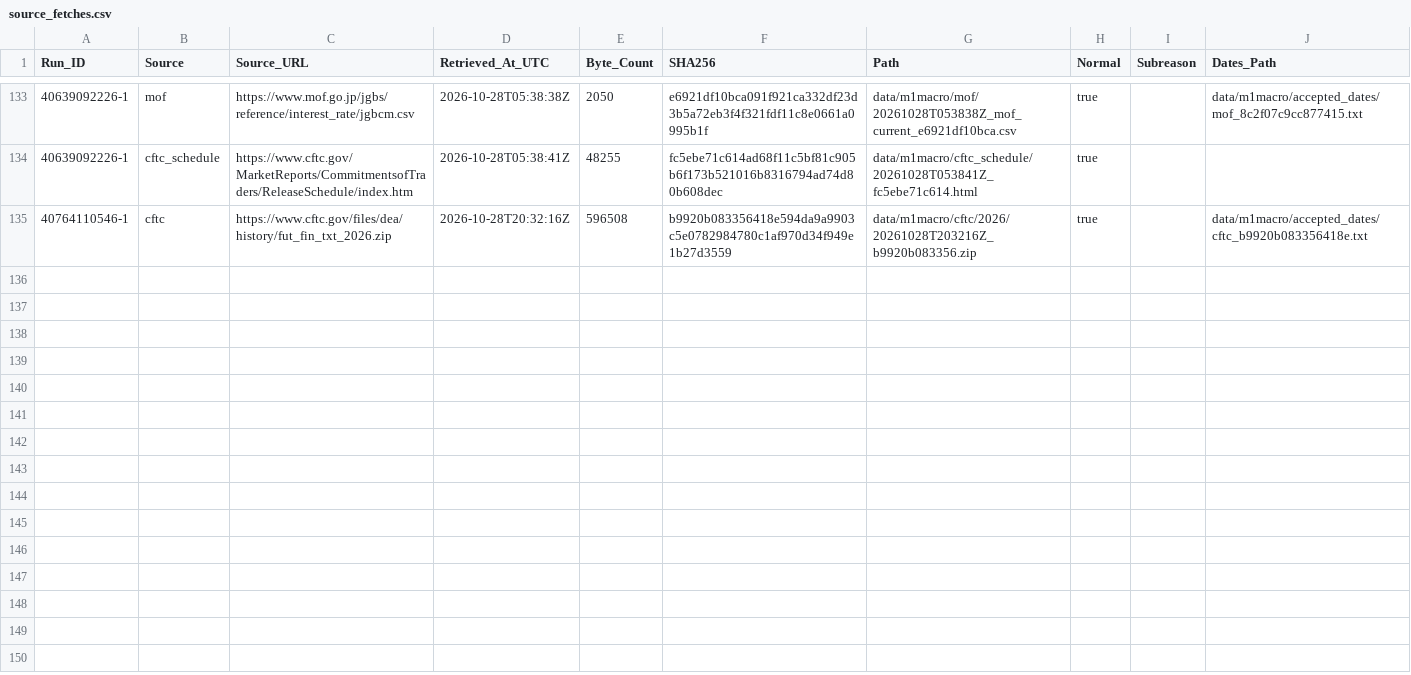
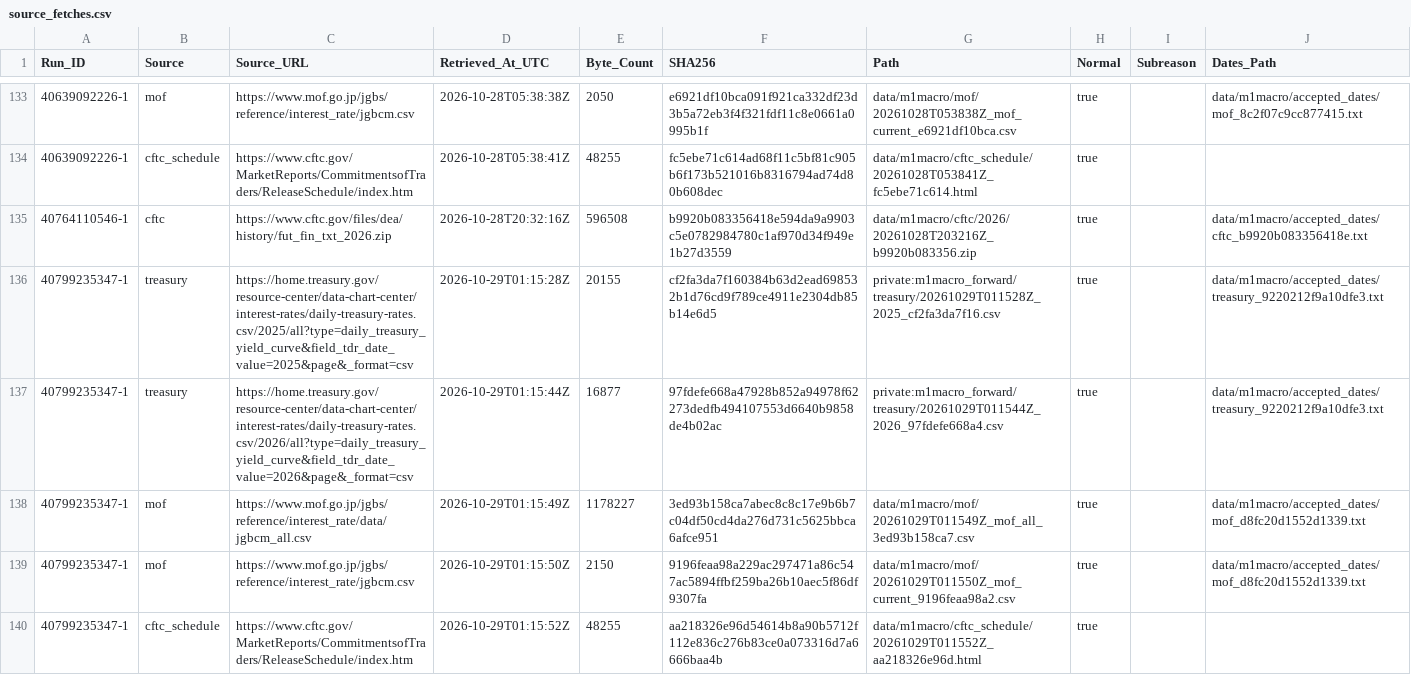
Before and after one commit to junsato1001-ops/-fx-forward-ledger, a CSV file: data/m1macro/source_fetches.csv, drawn as a sheet; only a part is shown, gaps mark what is left out; the diff names each change by its address in the sheet, - before the commit and + after, or states it on an @@ line.

```diff
--- a/data/m1macro/source_fetches.csv
+++ b/data/m1macro/source_fetches.csv
+row 136: 40799235347-1 | treasury | https://home.treasury.gov/resource-center/data-chart-center/interest-rates/daily-treasury-rates.csv/2025/all?type=daily_treasury_yield_curve&field_tdr_date_value=2025&page&_format=csv | 2026-10-29T01:15:28Z | 20155 | cf2fa3da7f160384b63d2ead698532b1d76cd9f789ce4911e2304db85b14e6d5 | private:m1macro_forward/treasury/20261029T011528Z_2025_cf2fa3da7f16.csv | true |  | data/m1macro/accepted_dates/treasury_9220212f9a10dfe3.txt
+row 137: 40799235347-1 | treasury | https://home.treasury.gov/resource-center/data-chart-center/interest-rates/daily-treasury-rates.csv/2026/all?type=daily_treasury_yield_curve&field_tdr_date_value=2026&page&_format=csv | 2026-10-29T01:15:44Z | 16877 | 97fdefe668a47928b852a94978f62273dedfb494107553d6640b9858de4b02ac | private:m1macro_forward/treasury/20261029T011544Z_2026_97fdefe668a4.csv | true |  | data/m1macro/accepted_dates/treasury_9220212f9a10dfe3.txt
+row 138: 40799235347-1 | mof | https://www.mof.go.jp/jgbs/reference/interest_rate/data/jgbcm_all.csv | 2026-10-29T01:15:49Z | 1178227 | 3ed93b158ca7abec8c8c17e9b6b7c04df50cd4da276d731c5625bbca6afce951 | data/m1macro/mof/20261029T011549Z_mof_all_3ed93b158ca7.csv | true |  | data/m1macro/accepted_dates/mof_d8fc20d1552d1339.txt
+row 139: 40799235347-1 | mof | https://www.mof.go.jp/jgbs/reference/interest_rate/jgbcm.csv | 2026-10-29T01:15:50Z | 2150 | 9196feaa98a229ac297471a86c547ac5894ffbf259ba26b10aec5f86df9307fa | data/m1macro/mof/20261029T011550Z_mof_current_9196feaa98a2.csv | true |  | data/m1macro/accepted_dates/mof_d8fc20d1552d1339.txt
+row 140: 40799235347-1 | cftc_schedule | https://www.cftc.gov/MarketReports/CommitmentsofTraders/ReleaseSchedule/index.htm | 2026-10-29T01:15:52Z | 48255 | aa218326e96d54614b8a90b5712f112e836c276b83ce0a073316d7a6666baa4b | data/m1macro/cftc_schedule/20261029T011552Z_aa218326e96d.html | true
```
Also changed, not shown: data/m1macro/treasury_raw_manifest.csv, 5 other files.
